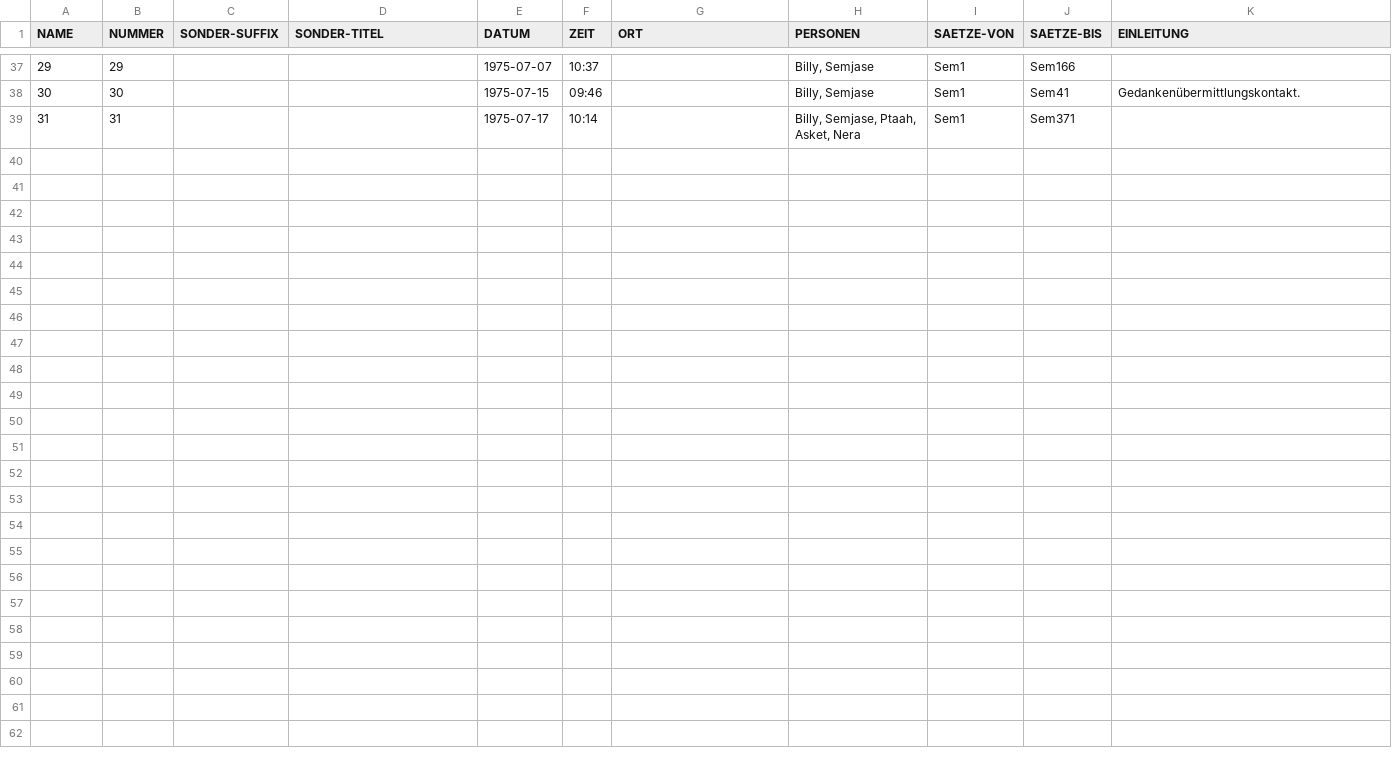
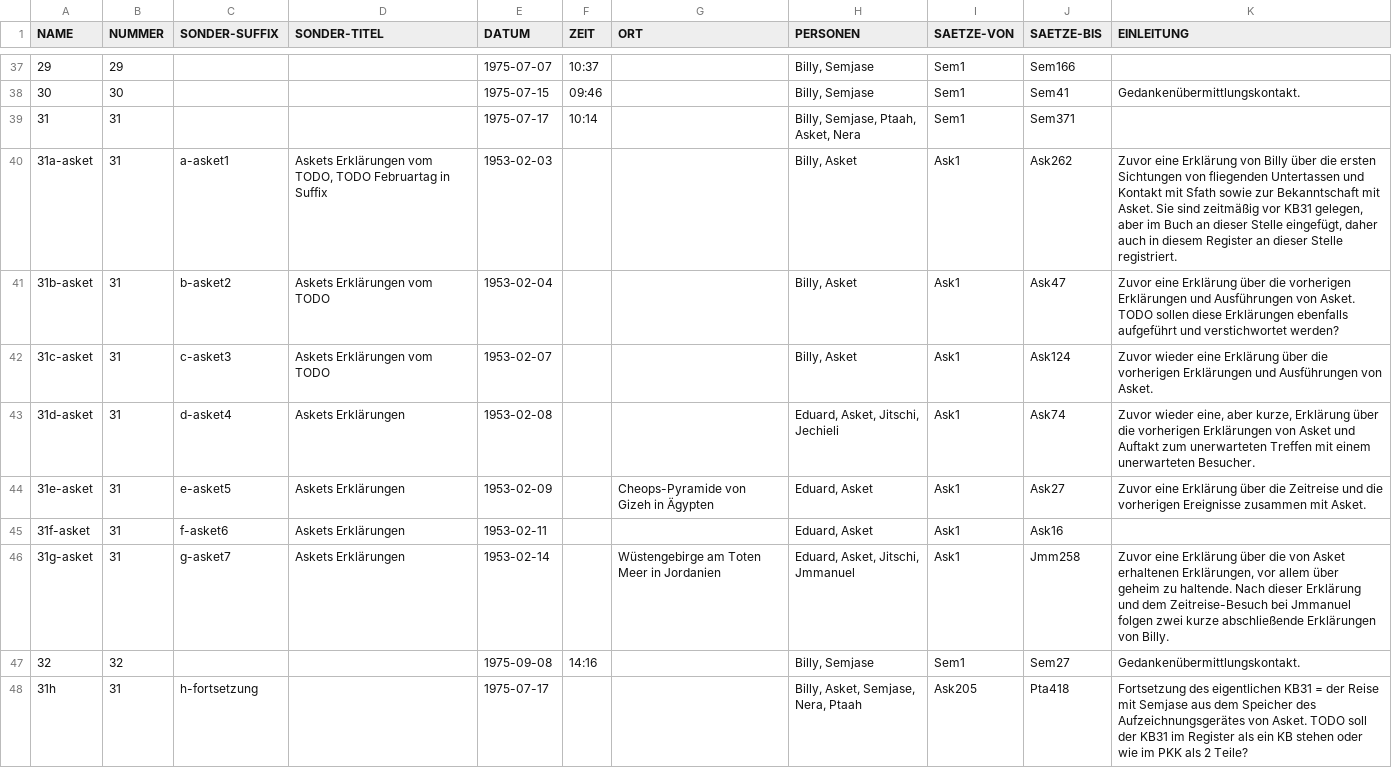
Before and after one commit to ERnsTL/kontaktberichte-register, a CSV file: daten/kb.csv, drawn as a sheet; only a part is shown, gaps mark what is left out; the diff covers the shown part only.

Commit message:
daten: Ergänzung der KB aus PPK1, sodass dieser nun vollständig zum Ausprobieren angelegt ist.

```diff
--- a/daten/kb.csv
+++ b/daten/kb.csv
@@ -39 +39,10 @@ NAME	NUMMER	SONDER-SUFFIX	SONDER-TITEL	DATUM	ZEIT	ORT	PERSONEN	SAETZE-VON	SAETZE
 31	31			1975-07-17	10:14		Billy, Semjase, Ptaah, Asket, Nera	Sem1	Sem371	
+31a-asket	31	a-asket1	Askets Erklärungen vom TODO, TODO Februartag in Suffix	1953-02-03			Billy, Asket	Ask1	Ask262	Zuvor eine Erklärung von Billy über die ersten Sichtungen von fliegenden Untertassen und Kontakt mit Sfath sowie zur Bekanntschaft mit Asket. Sie sind zeitmäßig vor KB31 gelegen, aber im Buch an dieser Stelle eingefügt, daher auch in diesem Register an dieser Stelle registriert.
+31b-asket	31	b-asket2	Askets Erklärungen vom TODO	1953-02-04			Billy, Asket	Ask1	Ask47	Zuvor eine Erklärung über die vorherigen Erklärungen und Ausführungen von Asket. TODO sollen diese Erklärungen ebenfalls aufgeführt und verstichwortet werden?
+31c-asket	31	c-asket3	Askets Erklärungen vom TODO	1953-02-07			Billy, Asket	Ask1	Ask124	Zuvor wieder eine Erklärung über die vorherigen Erklärungen und Ausführungen von Asket.
+31d-asket	31	d-asket4	Askets Erklärungen	1953-02-08			Eduard, Asket, Jitschi, Jechieli	Ask1	Ask74	Zuvor wieder eine, aber kurze, Erklärung über die vorherigen Erklärungen von Asket und Auftakt zum unerwarteten Treffen mit einem unerwarteten Besucher.
+31e-asket	31	e-asket5	Askets Erklärungen	1953-02-09		Cheops-Pyramide von Gizeh in Ägypten	Eduard, Asket	Ask1	Ask27	Zuvor eine Erklärung über die Zeitreise und die vorherigen Ereignisse zusammen mit Asket.
+31f-asket	31	f-asket6	Askets Erklärungen	1953-02-11			Eduard, Asket	Ask1	Ask16	
+31g-asket	31	g-asket7	Askets Erklärungen	1953-02-14		Wüstengebirge am Toten Meer in Jordanien	Eduard, Asket, Jitschi, Jmmanuel	Ask1	Jmm258	Zuvor eine Erklärung über die von Asket erhaltenen Erklärungen, vor allem über geheim zu haltende. Nach dieser Erklärung und dem Zeitreise-Besuch bei Jmmanuel folgen zwei kurze abschließende Erklärungen von Billy.
+32	32			1975-09-08	14:16		Billy, Semjase	Sem1	Sem27	Gedankenübermittlungskontakt.
+31h	31	h-fortsetzung		1975-07-17			Billy, Asket, Semjase, Nera, Ptaah	Ask205	Pta418	Fortsetzung des eigentlichen KB31 = der Reise mit Semjase aus dem Speicher des Aufzeichnungsgerätes von Asket. TODO soll der KB31 im Register als ein KB stehen oder wie im PKK als 2 Teile?
```
Also changed, not shown: 8 added rows and 1 edited cell elsewhere in this file.
